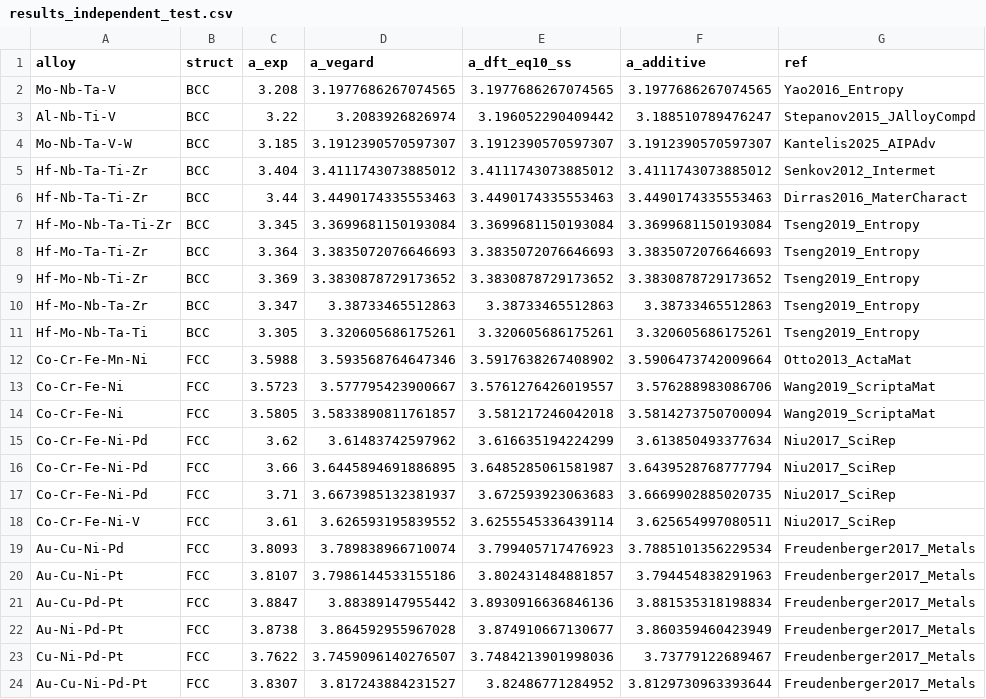
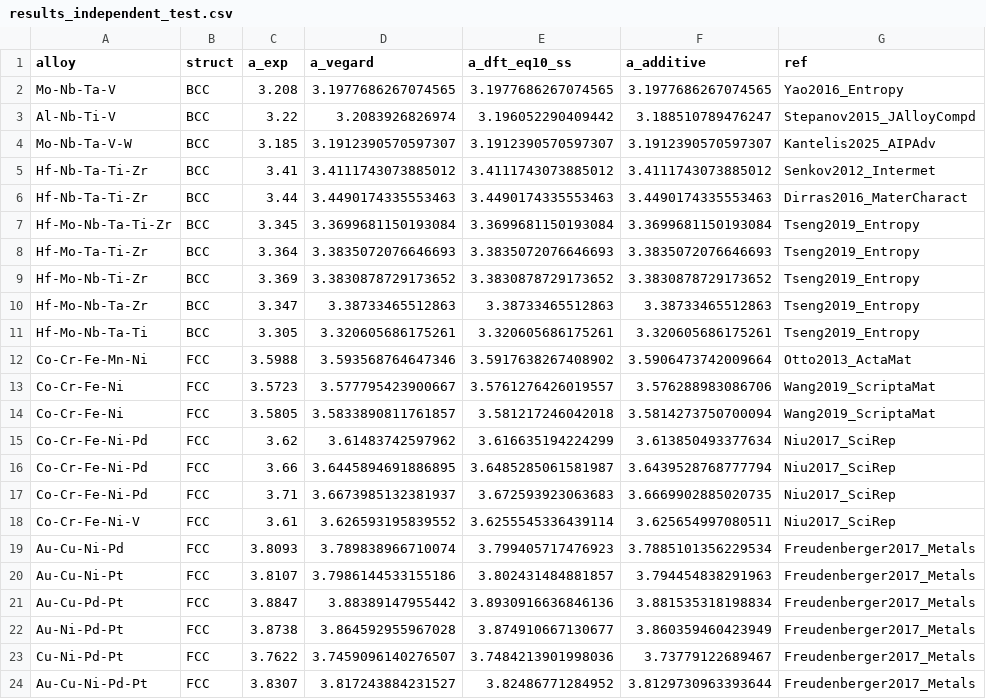
Before and after one commit to minimumtone/machine-learning, a CSV file: paper/results_independent_test.csv, drawn as a sheet.

```diff
--- a/paper/results_independent_test.csv
+++ b/paper/results_independent_test.csv
@@ -4,3 +4,3 @@ Al-Nb-Ti-V,BCC,3.22,3.2083926826974,3.196052290409442,3.188510789476247,Stepanov
 Mo-Nb-Ta-V-W,BCC,3.185,3.1912390570597307,3.1912390570597307,3.1912390570597307,Kantelis2025_AIPAdv
-Hf-Nb-Ta-Ti-Zr,BCC,3.404,3.4111743073885012,3.4111743073885012,3.4111743073885012,Senkov2012_Intermet
+Hf-Nb-Ta-Ti-Zr,BCC,3.41,3.4111743073885012,3.4111743073885012,3.4111743073885012,Senkov2012_Intermet
 Hf-Nb-Ta-Ti-Zr,BCC,3.44,3.4490174335553463,3.4490174335553463,3.4490174335553463,Dirras2016_MaterCharact
```
Also changed, not shown: hea_xgboost_output/independent_test_results.csv, 5 other files.
